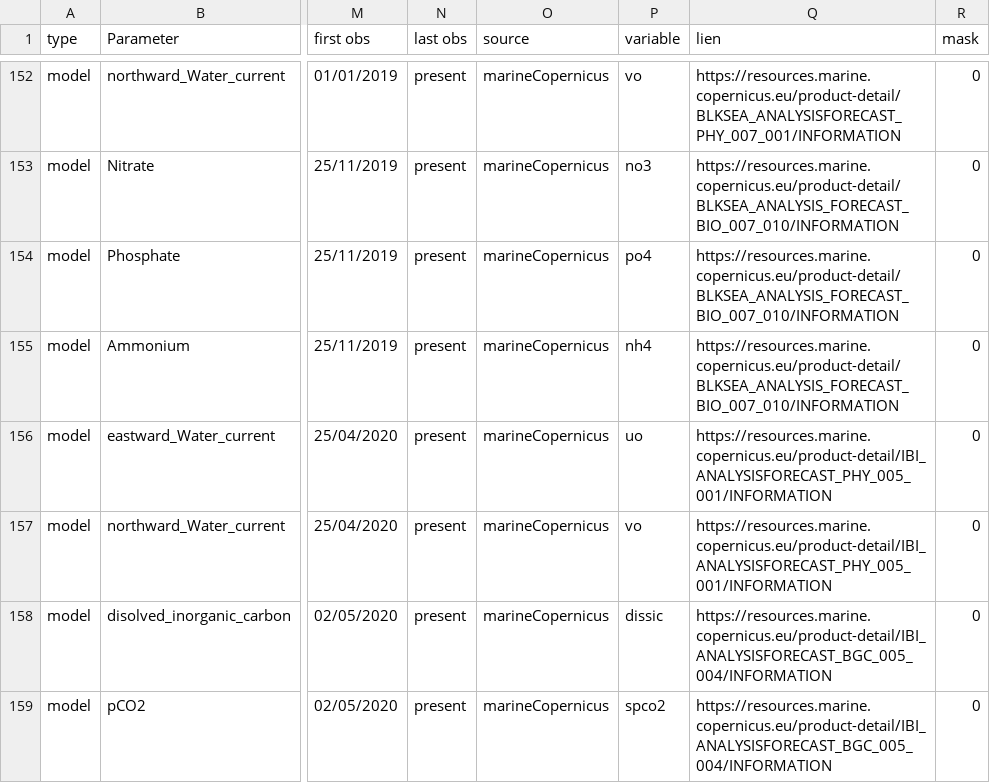
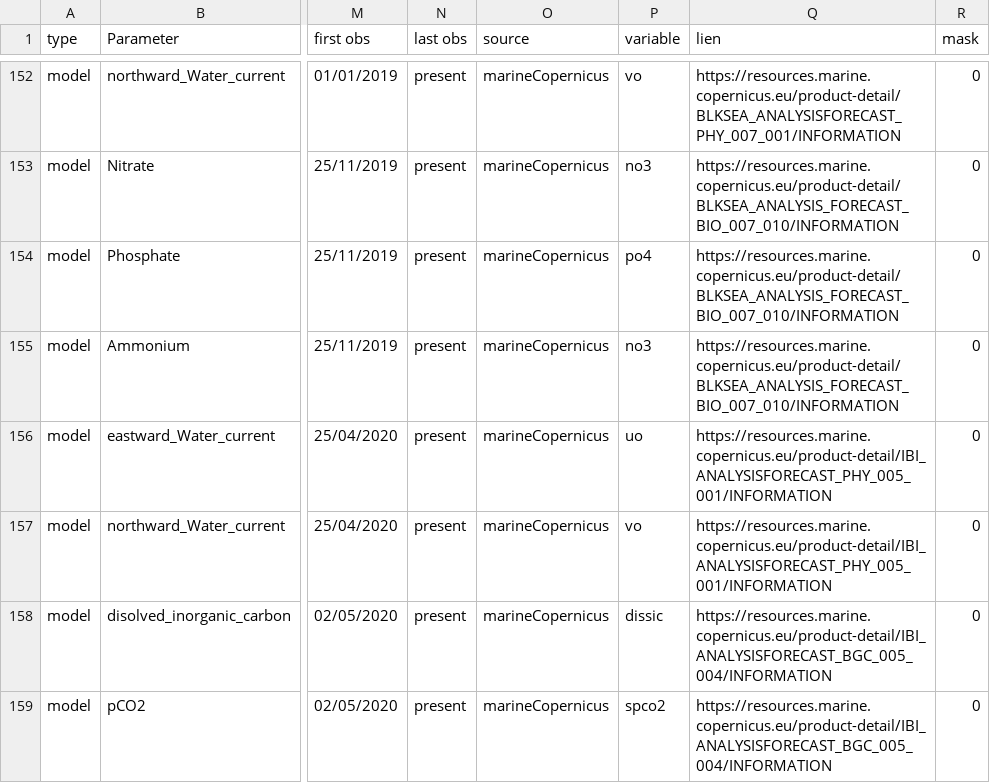
Before and after one commit to ARGANS/shellfish_and_algae-MODEL, a CSV file: dataimport/src/dataCmd.csv, drawn as a sheet; only a part is shown, gaps mark what is left out; the diff names each change by its address in the sheet, - before the commit and + after, or states it on an @@ line.

Commit message:
corrected a mistake in dataCmd.csv

```diff
--- a/dataimport/src/dataCmd.csv
+++ b/dataimport/src/dataCmd.csv
-P155 (variable): nh4
+P155 (variable): no3
```
Also changed, not shown: dataread/dataCmd.csv.
